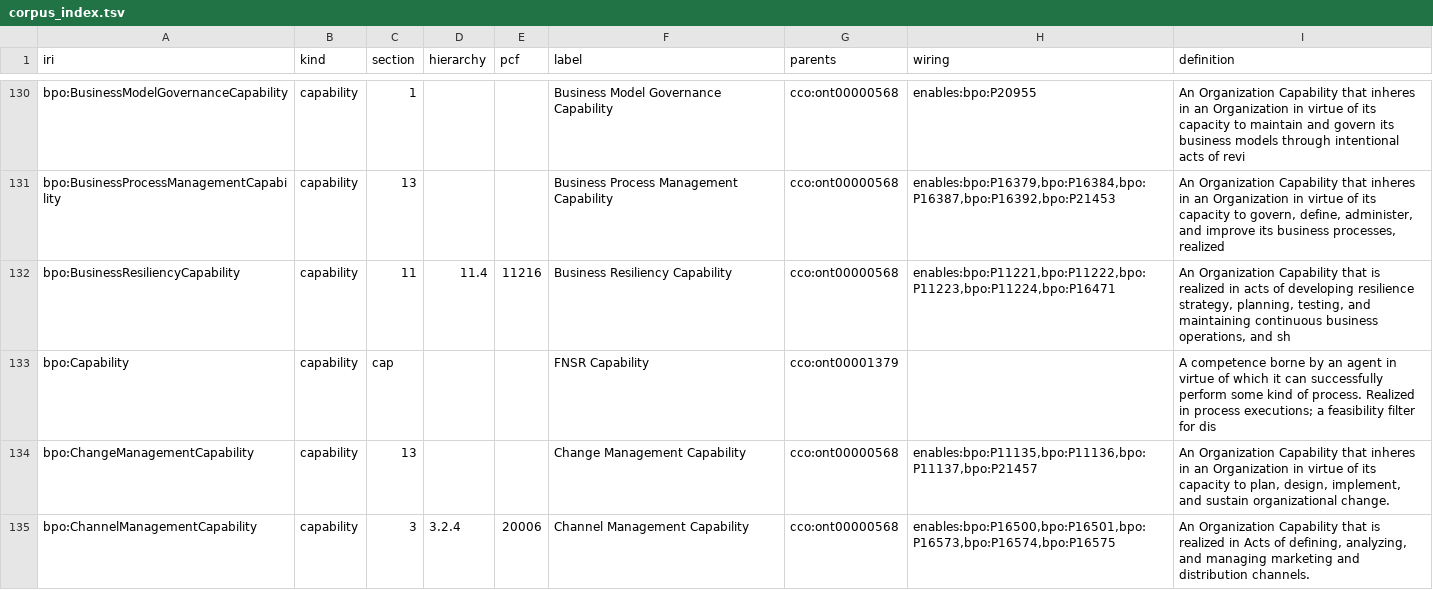
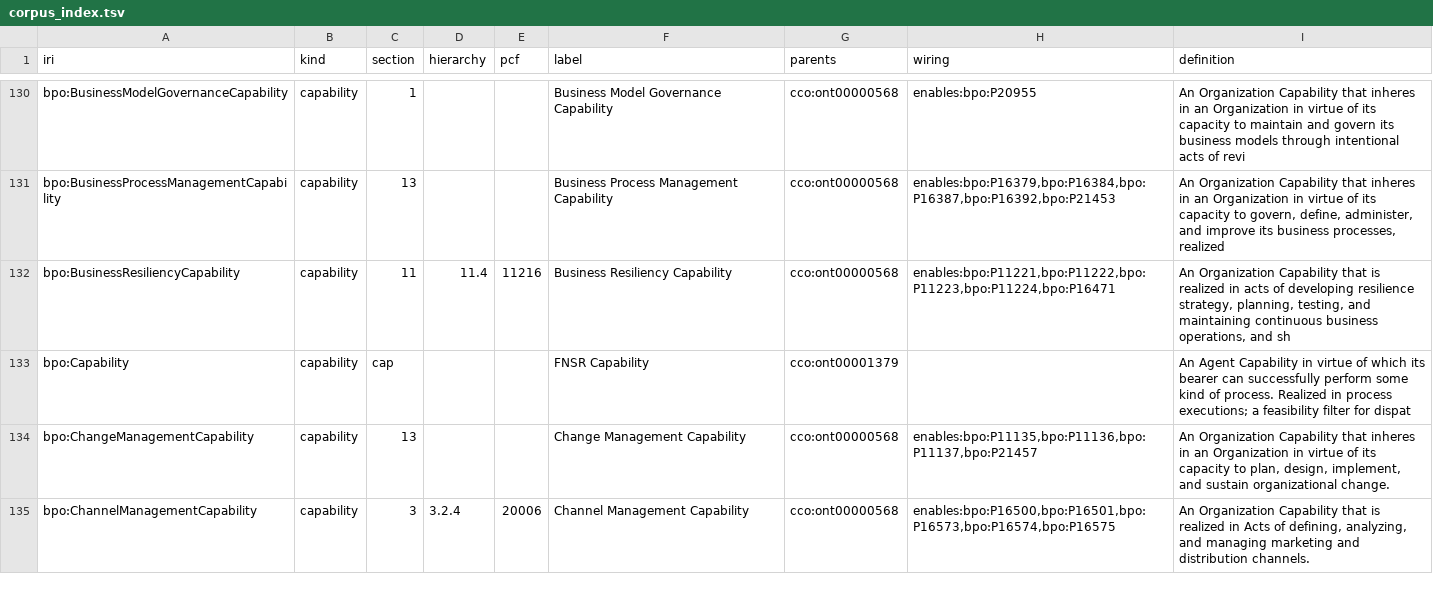
Before and after one commit to Skreen5hot/BusinessProcessOntology, a TSV file: ontology/index/corpus_index.tsv, drawn as a sheet; only a part is shown, gaps mark what is left out; the diff covers the shown part only.

```diff
--- a/ontology/index/corpus_index.tsv
+++ b/ontology/index/corpus_index.tsv
@@ -132,3 +132,3 @@ bpo:BusinessProcessManagementCapability	capability	13			Business Process Managem
 bpo:BusinessResiliencyCapability	capability	11	11.4	11216	Business Resiliency Capability	cco:ont00000568	enables:bpo:P11221,bpo:P11222,bpo:P11223,bpo:P11224,bpo:P16471	An Organization Capability that is realized in acts of developing resilience strategy, planning, testing, and maintaining continuous business operations, and sh
-bpo:Capability	capability	cap			FNSR Capability	cco:ont00001379		A competence borne by an agent in virtue of which it can successfully perform some kind of process. Realized in process executions; a feasibility filter for dis
+bpo:Capability	capability	cap			FNSR Capability	cco:ont00001379		An Agent Capability in virtue of which its bearer can successfully perform some kind of process. Realized in process executions; a feasibility filter for dispat
 bpo:ChangeManagementCapability	capability	13			Change Management Capability	cco:ont00000568	enables:bpo:P11135,bpo:P11136,bpo:P11137,bpo:P21457	An Organization Capability that inheres in an Organization in virtue of its capacity to plan, design, implement, and sustain organizational change.
```
Also changed, not shown: 1 added row and 17 edited cells elsewhere in this file, 4 other files.
